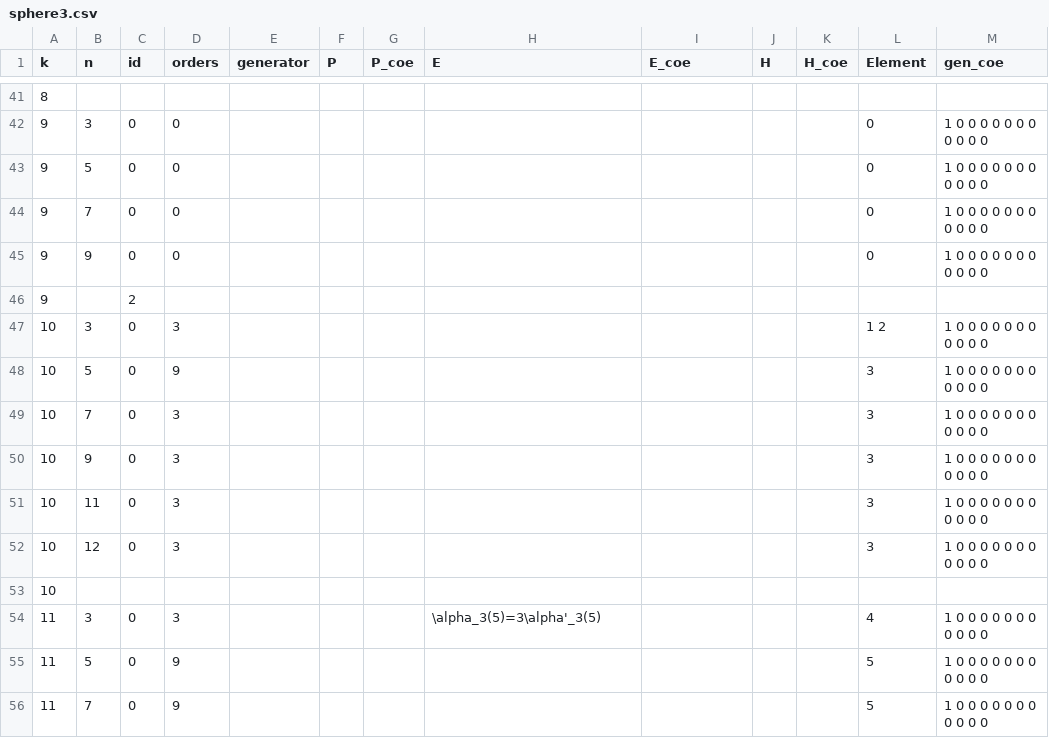
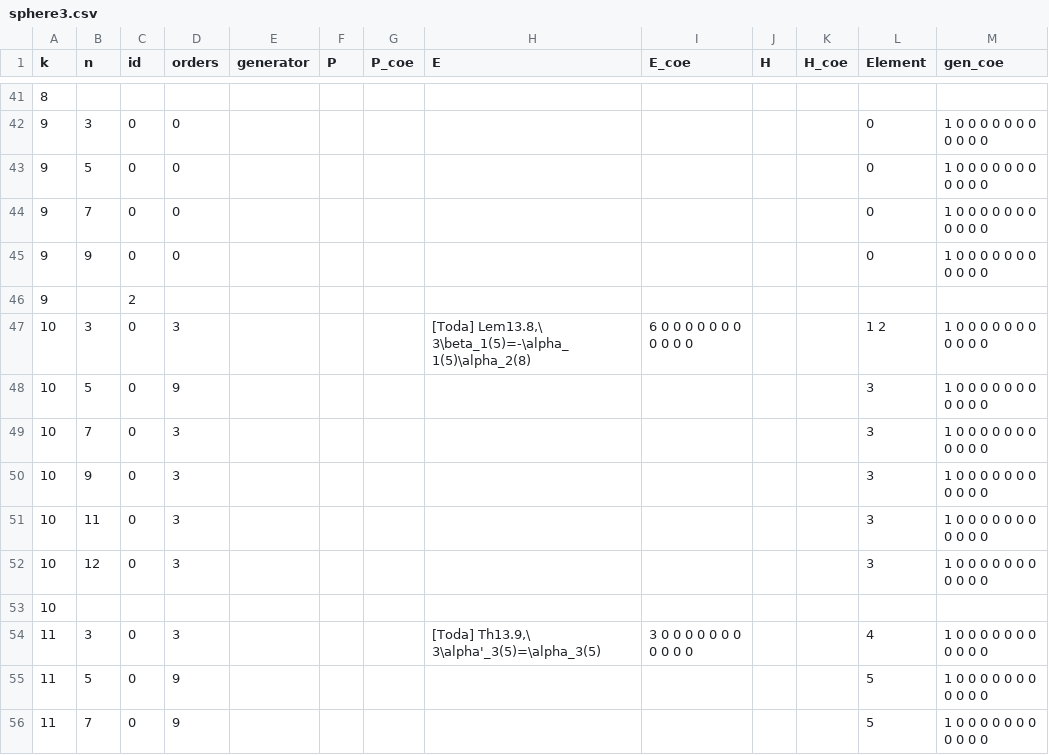
Before and after one commit to akebono03/Images-of-Generators-under-Homomorphisms-of-Double-EHP-Exact-Sequences, a CSV file: sphere3.csv, drawn as a sheet; only a part is shown, gaps mark what is left out.

```diff
--- a/sphere3.csv
+++ b/sphere3.csv
@@ -46,3 +46,3 @@
 9,,2,,,,,,,,,,
-10,3,0,3,,,,,,,,1 2,1 0 0 0 0 0 0 0 0 0 0 0
+10,3,0,3,,,,"[Toda] Lem13.8,\ 3\beta_1(5)=-\alpha_1(5)\alpha_2(8)",6 0 0 0 0 0 0 0 0 0 0 0,,,1 2,1 0 0 0 0 0 0 0 0 0 0 0
 10,5,0,9,,,,,,,,3,1 0 0 0 0 0 0 0 0 0 0 0
@@ -53,3 +53,3 @@
 10,,,,,,,,,,,,
-11,3,0,3,,,,\alpha_3(5)=3\alpha'_3(5),,,,4,1 0 0 0 0 0 0 0 0 0 0 0
+11,3,0,3,,,,"[Toda] Th13.9,\ 3\alpha'_3(5)=\alpha_3(5)",3 0 0 0 0 0 0 0 0 0 0 0,,,4,1 0 0 0 0 0 0 0 0 0 0 0
 11,5,0,9,,,,,,,,5,1 0 0 0 0 0 0 0 0 0 0 0
```
Also changed, not shown: 2 other files.
